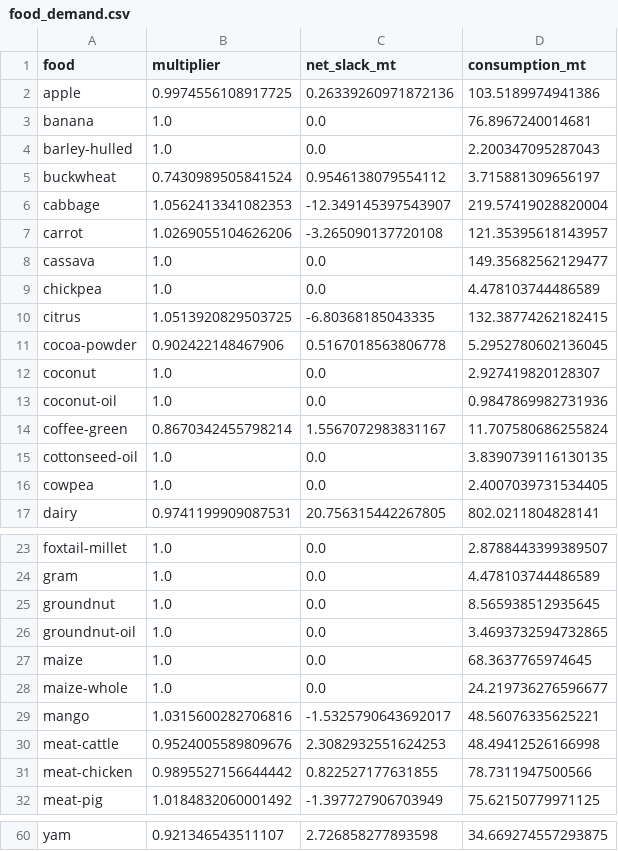
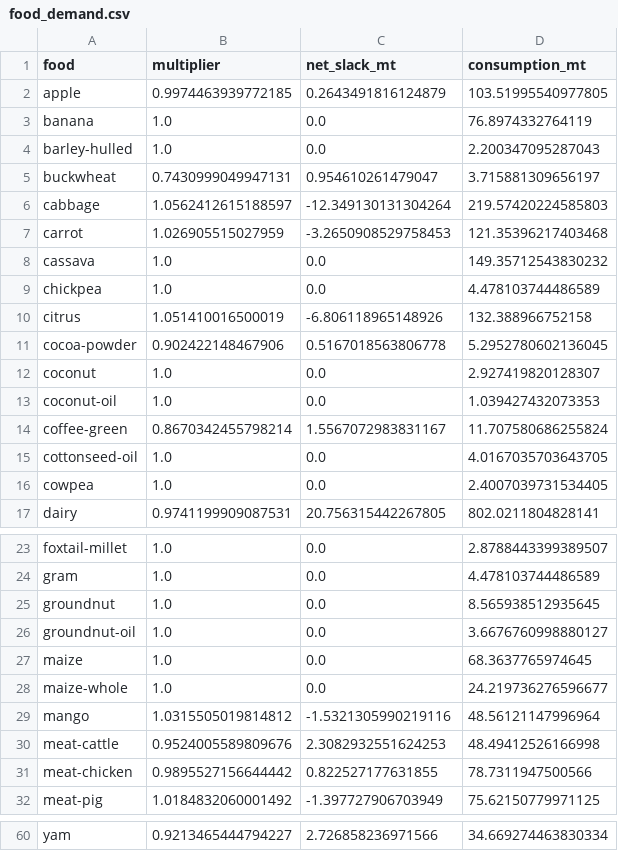
Before and after one commit to Sustainable-Solutions-Lab/food-opt, a CSV file: data/curated/calibration/gbd-anchored/food_demand.csv, drawn as a sheet; only a part is shown, gaps mark what is left out; the diff covers the shown part only; the diff names each change by its address in the sheet, - before the commit and + after, or states it on an @@ line.

```diff
--- a/data/curated/calibration/gbd-anchored/food_demand.csv
+++ b/data/curated/calibration/gbd-anchored/food_demand.csv
-B2 (multiplier): 0.9974556108917725
+B2 (multiplier): 0.9974463939772185
-C2 (net_slack_mt): 0.26339260971872136
+C2 (net_slack_mt): 0.2643491816124879
-D2 (consumption_mt): 103.5189974941386
+D2 (consumption_mt): 103.51995540977805
-D3 (consumption_mt): 76.8967240014681
+D3 (consumption_mt): 76.8974332764119
-B5 (multiplier): 0.7430989505841524
+B5 (multiplier): 0.7430999049947131
-C5 (net_slack_mt): 0.9546138079554112
+C5 (net_slack_mt): 0.954610261479047
-B6 (multiplier): 1.0562413341082353
+B6 (multiplier): 1.0562412615188597
-C6 (net_slack_mt): -12.349145397543907
+C6 (net_slack_mt): -12.349130131304264
-D6 (consumption_mt): 219.57419028820004
+D6 (consumption_mt): 219.57420224585803
-B7 (multiplier): 1.0269055104626206
+B7 (multiplier): 1.026905515027959
-C7 (net_slack_mt): -3.265090137720108
+C7 (net_slack_mt): -3.2650908529758453
-D7 (consumption_mt): 121.35395618143957
+D7 (consumption_mt): 121.35396217403468
-D8 (consumption_mt): 149.35682562129477
+D8 (consumption_mt): 149.35712543830232
-B10 (multiplier): 1.0513920829503725
+B10 (multiplier): 1.051410016500019
-C10 (net_slack_mt): -6.80368185043335
+C10 (net_slack_mt): -6.806118965148926
-D10 (consumption_mt): 132.38774262182415
+D10 (consumption_mt): 132.388966752158
-D13 (consumption_mt): 0.9847869982731936
+D13 (consumption_mt): 1.039427432073353
-D15 (consumption_mt): 3.8390739116130135
+D15 (consumption_mt): 4.0167035703643705
-D26 (consumption_mt): 3.4693732594732865
+D26 (consumption_mt): 3.6676760998880127
-B29 (multiplier): 1.0315600282706816
+B29 (multiplier): 1.0315505019814812
-C29 (net_slack_mt): -1.5325790643692017
+C29 (net_slack_mt): -1.5321305990219116
-D29 (consumption_mt): 48.56076335625221
+D29 (consumption_mt): 48.56121147996964
-B60 (multiplier): 0.921346543511107
+B60 (multiplier): 0.9213465444794227
-C60 (net_slack_mt): 2.726858277893598
+C60 (net_slack_mt): 2.726858236971566
-D60 (consumption_mt): 34.669274557293875
+D60 (consumption_mt): 34.669274463830334
```
Also changed, not shown: 32 edited cells elsewhere in this file, data/curated/calibration/default/animal_cost.csv, data/curated/calibration/default/crop_cost.csv, 31 other files.
